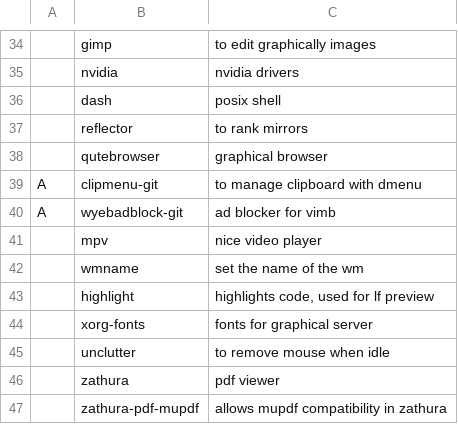
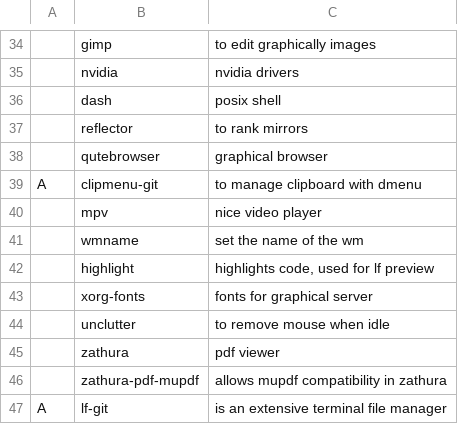
Before and after one commit to Rhylx/RBS, a CSV file: Arch/progs.csv, drawn as a sheet; only a part is shown, gaps mark what is left out; the shorter side is filled out with more unchanged rows; the diff names each change by its address in the sheet, - before the commit and + after, or states it on an @@ line.

Commit message:
vimb remenicence

```diff
--- a/Arch/progs.csv
+++ b/Arch/progs.csv
-row 40: A | wyebadblock-git | ad blocker for vimb
```
